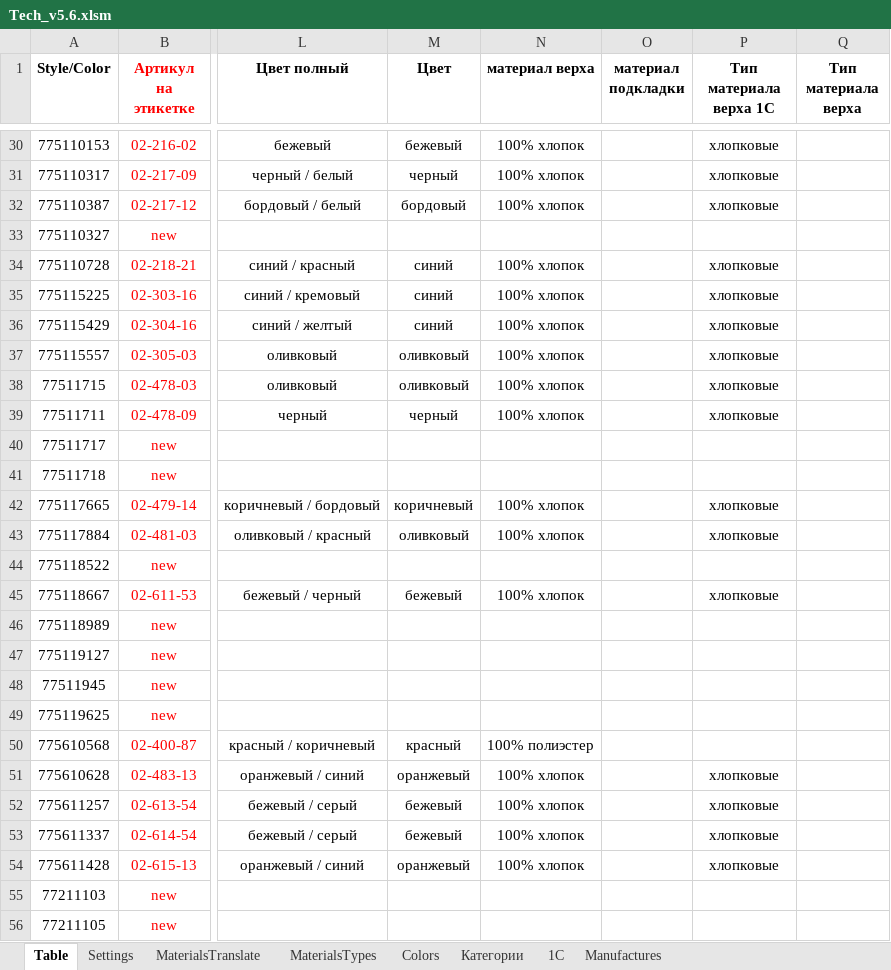
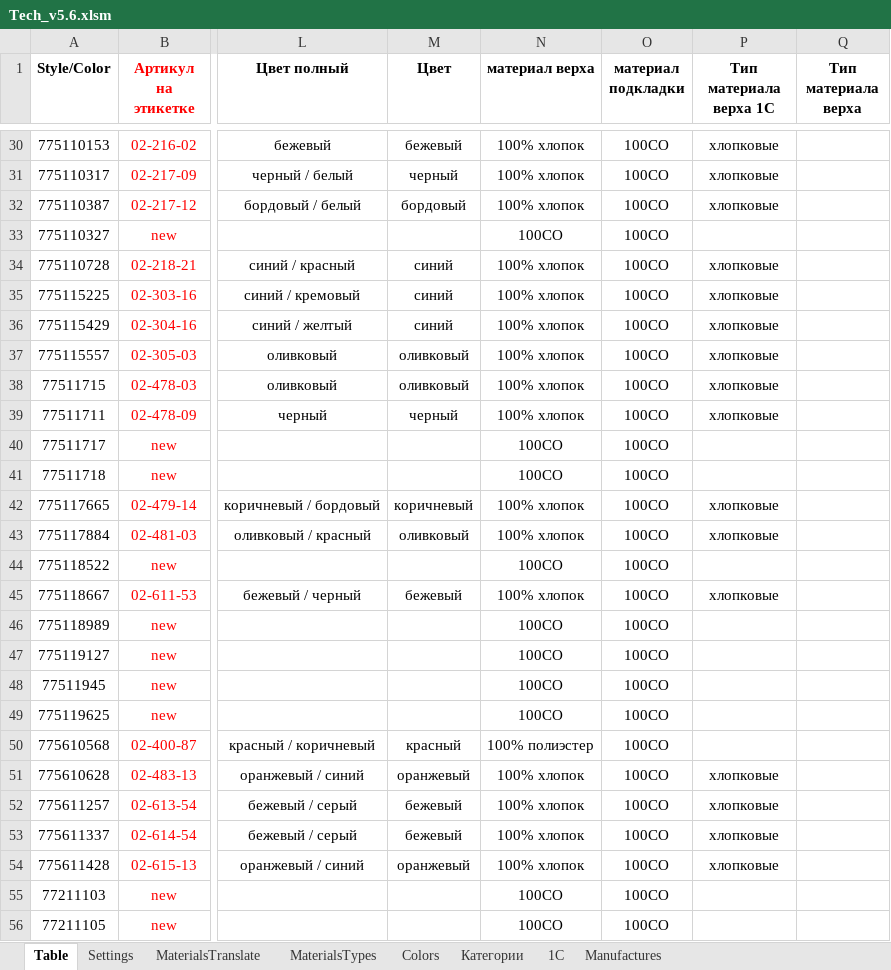
Before and after one commit to seyanaracore/HatsAndCaps, an Excel workbook: Excel/Tech_v5.6.xlsm, sheet Table, drawn as a sheet; only a part is shown, gaps mark what is left out; values as stored, in another font and other column widths than the file's, no borders; charts and pictures and conditional formats not drawn; the diff covers the shown part only; the diff names each change by its address in the sheet, - before the commit and + after, or states it on an @@ line.

```diff
--- a/Excel/Tech_v5.6.xlsm (sheet Table)
+++ b/Excel/Tech_v5.6.xlsm (sheet Table)
-O30:O56 (материал подкладки): (empty)
+O30:O56 (материал подкладки): 100CO
-N33 (материал верха): (empty)
+N33 (материал верха): 100CO
-N40:N41 (материал верха): (empty)
+N40:N41 (материал верха): 100CO
-N44 (материал верха): (empty)
+N44 (материал верха): 100CO
-N46:N49 (материал верха): (empty)
+N46:N49 (материал верха): 100CO
-N55:N56 (материал верха): (empty)
+N55:N56 (материал верха): 100CO
```
Also changed, not shown: 167 edited cells elsewhere in this sheet, sheet Settings.
